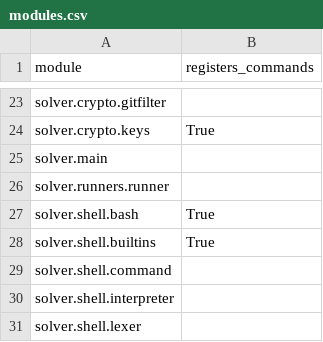
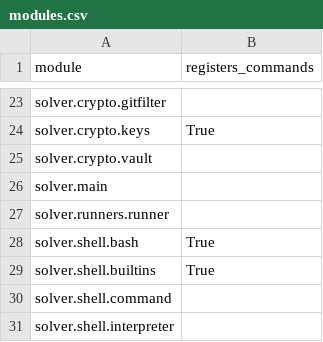
Before and after one commit to vikasmunshi/euler, a CSV file: solver/modules.csv, drawn as a sheet; only a part is shown, gaps mark what is left out; the shorter side is filled out with more unchanged rows.

```diff
--- a/solver/modules.csv
+++ b/solver/modules.csv
@@ -24,2 +24,3 @@ solver.crypto.gitfilter,
 solver.crypto.keys,True
+solver.crypto.vault,
 solver.main,
```
Also changed, not shown: 15 other files.
